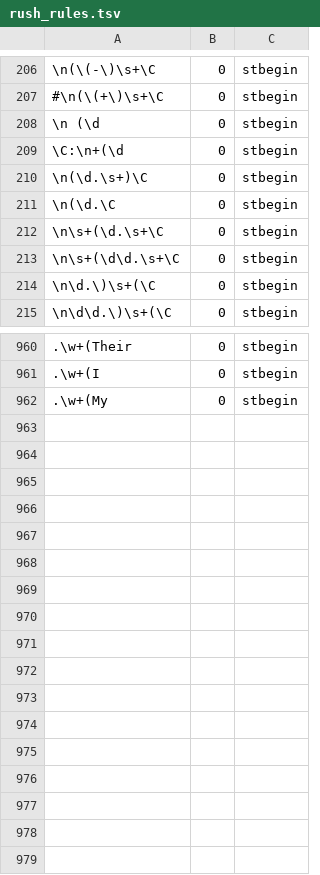
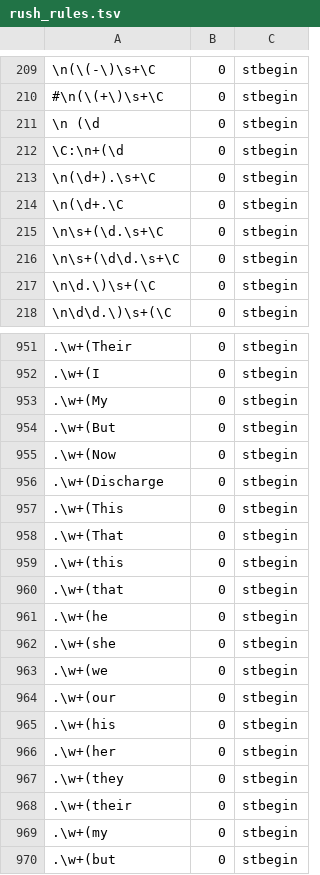
Before and after one commit to jianlins/PyRuSH, a TSV file: conf/rush_rules.tsv, drawn as a sheet; only a part is shown, gaps mark what is left out; addresses are those after the commit; the diff covers the shown part only; the diff names each change by its address in the sheet, - before the commit and + after, or states it on an @@ line.

```diff
--- a/conf/rush_rules.tsv
+++ b/conf/rush_rules.tsv
-A213: \n(\d.\s+)\C
+A213: \n(\d+).\s+\C
-A214: \n(\d.\C
+A214: \n(\d+.\C
+row 954: .\w+(But | 0 | stbegin
+row 955: .\w+(Now | 0 | stbegin
+row 956: .\w+(Discharge | 0 | stbegin
+row 957: .\w+(This | 0 | stbegin
+row 958: .\w+(That | 0 | stbegin
+row 959: .\w+(this | 0 | stbegin
+row 960: .\w+(that | 0 | stbegin
+row 961: .\w+(he | 0 | stbegin
+row 962: .\w+(she | 0 | stbegin
+row 963: .\w+(we | 0 | stbegin
+row 964: .\w+(our | 0 | stbegin
+row 965: .\w+(his | 0 | stbegin
+row 966: .\w+(her | 0 | stbegin
+row 967: .\w+(they | 0 | stbegin
+row 968: .\w+(their | 0 | stbegin
+row 969: .\w+(my | 0 | stbegin
+row 970: .\w+(but | 0 | stbegin
```
Also changed, not shown: 3 added rows, 12 removed rows and 6 edited cells elsewhere in this file, 9 other files.
